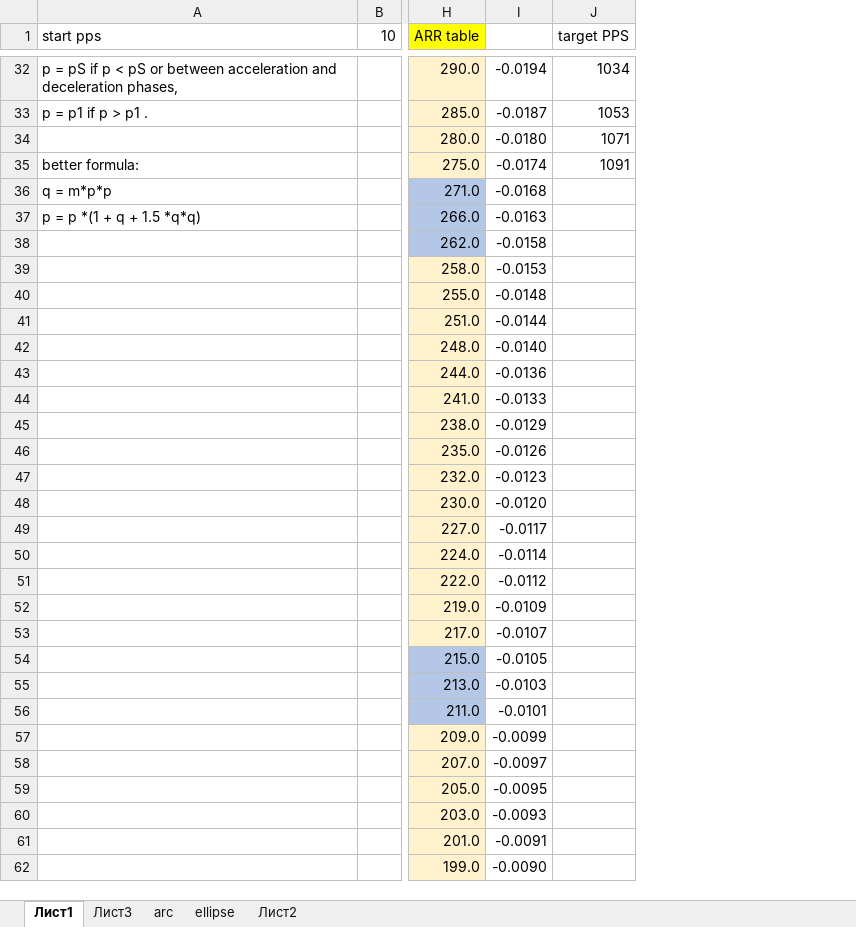
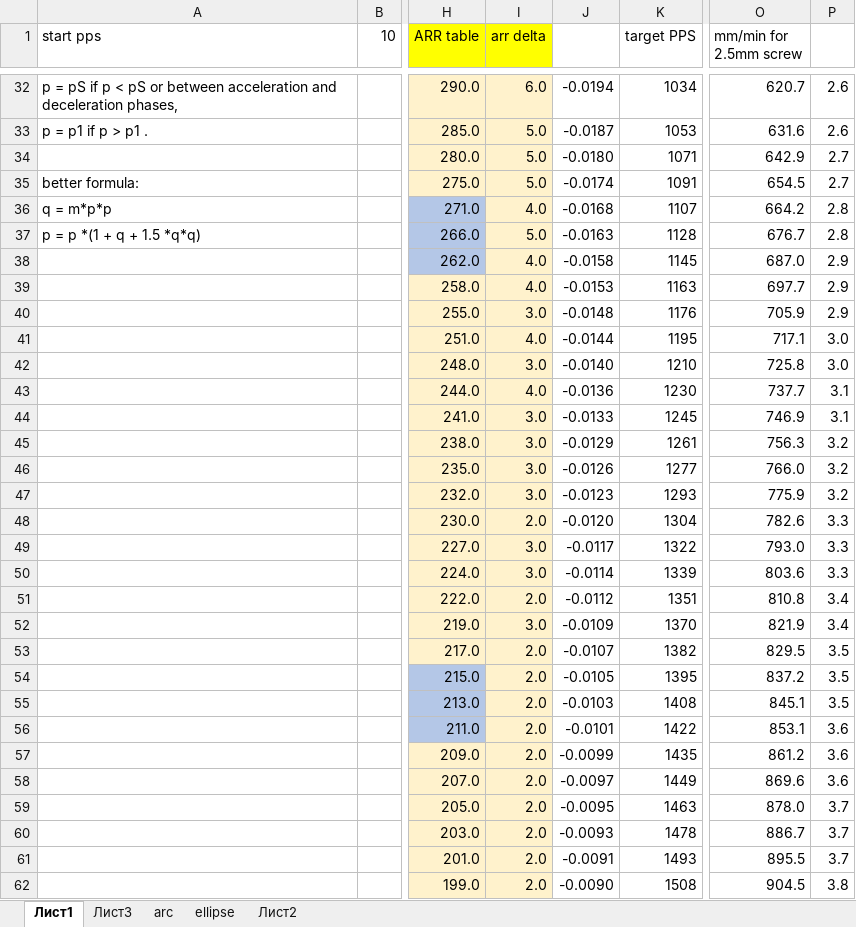
Before and after one commit to svaft/efeed, an Excel workbook: rampup.xlsx, sheet Лист1, drawn as a sheet; only a part is shown, gaps mark what is left out; values as stored, in another font and other column widths than the file's, no borders; charts and pictures not drawn; addresses are those after the commit; the diff covers the shown part only; the diff names each change by its address in the sheet, - before the commit and + after, or states it on an @@ line.

```diff
--- a/rampup.xlsx (sheet Лист1)
+++ b/rampup.xlsx (sheet Лист1)
+column I (arr delta), rows 32-62: 6.0 | 5.0 | 5.0 | 5.0 | 4.0 | 5.0 | 4.0 | 4.0 | 3.0 | 4.0 | 3.0 | 4.0 | 3.0 | 3.0 | 3.0 | 3.0 | 2.0 | 3.0 | 3.0 | 2.0 | 3.0 | 2.0 | 2.0 | 2.0 | 2.0 | 2.0 | 2.0 | 2.0 | 2.0 | 2.0 | 2.0
+column O (mm/min for 2.5mm screw), rows 32-62: 620.7 | 631.6 | 642.9 | 654.5 | 664.2 | 676.7 | 687.0 | 697.7 | 705.9 | 717.1 | 725.8 | 737.7 | 746.9 | 756.3 | 766.0 | 775.9 | 782.6 | 793.0 | 803.6 | 810.8 | 821.9 | 829.5 | 837.2 | 845.1 | 853.1 | 861.2 | 869.6 | 878.0 | 886.7 | 895.5 | 904.5
+column P, rows 32-62: 2.6 | 2.6 | 2.7 | 2.7 | 2.8 | 2.8 | 2.9 | 2.9 | 2.9 | 3.0 | 3.0 | 3.1 | 3.1 | 3.2 | 3.2 | 3.2 | 3.3 | 3.3 | 3.3 | 3.4 | 3.4 | 3.5 | 3.5 | 3.5 | 3.6 | 3.6 | 3.6 | 3.7 | 3.7 | 3.7 | 3.8
-K36 (target PPS): (empty)
+K36 (target PPS): 1107
-K37 (target PPS): (empty)
+K37 (target PPS): 1128
-K38 (target PPS): (empty)
+K38 (target PPS): 1145
-K39 (target PPS): (empty)
+K39 (target PPS): 1163
-K40 (target PPS): (empty)
+K40 (target PPS): 1176
-K41 (target PPS): (empty)
+K41 (target PPS): 1195
-K42 (target PPS): (empty)
+K42 (target PPS): 1210
-K43 (target PPS): (empty)
+K43 (target PPS): 1230
-K44 (target PPS): (empty)
+K44 (target PPS): 1245
-K45 (target PPS): (empty)
+K45 (target PPS): 1261
-K46 (target PPS): (empty)
+K46 (target PPS): 1277
-K47 (target PPS): (empty)
+K47 (target PPS): 1293
-K48 (target PPS): (empty)
+K48 (target PPS): 1304
-K49 (target PPS): (empty)
+K49 (target PPS): 1322
-K50 (target PPS): (empty)
+K50 (target PPS): 1339
-K51 (target PPS): (empty)
+K51 (target PPS): 1351
-K52 (target PPS): (empty)
+K52 (target PPS): 1370
-K53 (target PPS): (empty)
+K53 (target PPS): 1382
-K54 (target PPS): (empty)
+K54 (target PPS): 1395
-K55 (target PPS): (empty)
+K55 (target PPS): 1408
-K56 (target PPS): (empty)
+K56 (target PPS): 1422
-K57 (target PPS): (empty)
+K57 (target PPS): 1435
-K58 (target PPS): (empty)
+K58 (target PPS): 1449
-K59 (target PPS): (empty)
+K59 (target PPS): 1463
-K60 (target PPS): (empty)
+K60 (target PPS): 1478
-K61 (target PPS): (empty)
+K61 (target PPS): 1493
-K62 (target PPS): (empty)
+K62 (target PPS): 1508
```
Also changed, not shown: 50 edited cells elsewhere in this sheet, formulas that keep their value, charts or pictures, 16 other files.
